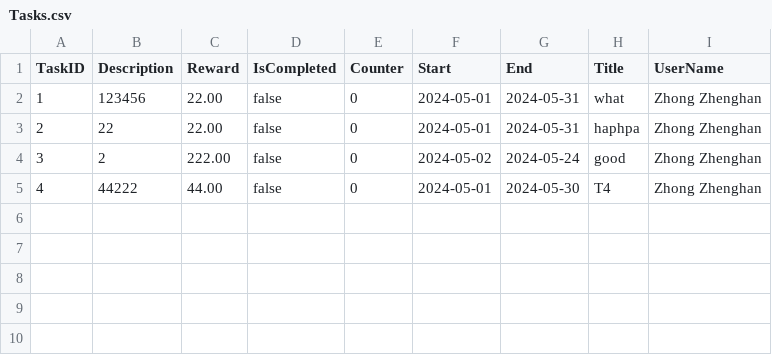
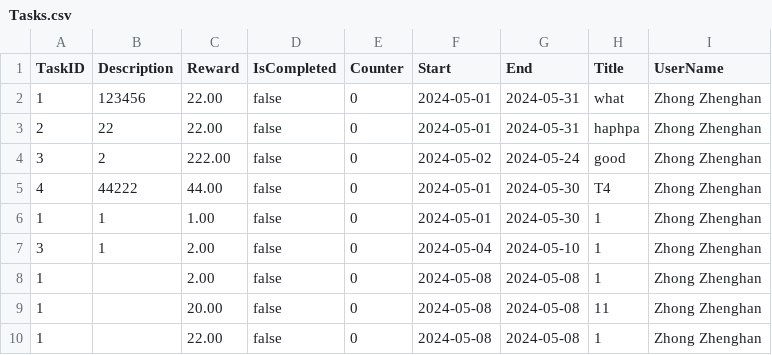
Before and after one commit to buptxinghan/Virtual-Bank-for-Kids, a CSV file: VirtualBankV2/src/Data/Tasks.csv, drawn as a sheet; the diff names each change by its address in the sheet, - before the commit and + after, or states it on an @@ line.

```diff
--- a/VirtualBankV2/src/Data/Tasks.csv
+++ b/VirtualBankV2/src/Data/Tasks.csv
+row 6: 1 | 1 | 1.00 | false | 0 | 2024-05-01 | 2024-05-30 | 1 | Zhong Zhenghan
+row 7: 3 | 1 | 2.00 | false | 0 | 2024-05-04 | 2024-05-10 | 1 | Zhong Zhenghan
+row 8: 1 |  | 2.00 | false | 0 | 2024-05-08 | 2024-05-08 | 1 | Zhong Zhenghan
+row 9: 1 |  | 20.00 | false | 0 | 2024-05-08 | 2024-05-08 | 11 | Zhong Zhenghan
+row 10: 1 |  | 22.00 | false | 0 | 2024-05-08 | 2024-05-08 | 1 | Zhong Zhenghan
```
Also changed, not shown: 3 other files.
